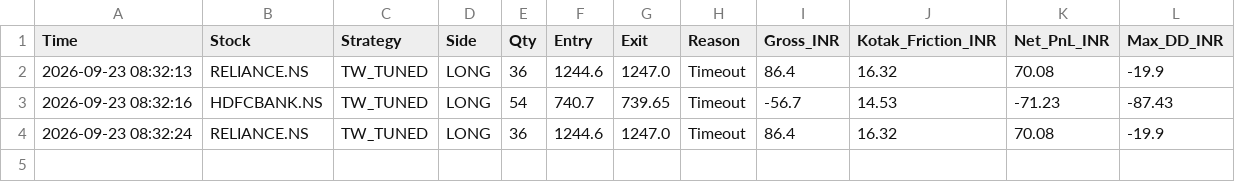
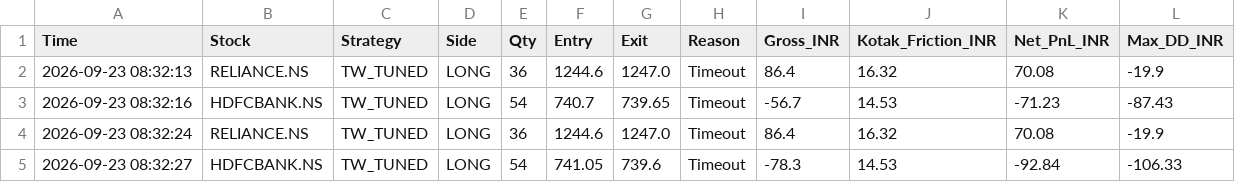
Before and after one commit to harnepal-hub/amte-indian-terminal, a CSV file: indian_tw_tuned_ledger.csv, drawn as a sheet; the diff names each change by its address in the sheet, - before the commit and + after, or states it on an @@ line.

Commit message:
Auto-log TW_TUNED trade HDFCBANK.NS at 2026-09-23 08:32:27

```diff
--- a/indian_tw_tuned_ledger.csv
+++ b/indian_tw_tuned_ledger.csv
+row 5: 2026-09-23 08:32:27 | HDFCBANK.NS | TW_TUNED | LONG | 54 | 741.05 | 739.6 | Timeout | -78.3 | 14.53 | -92.84 | -106.33
```
